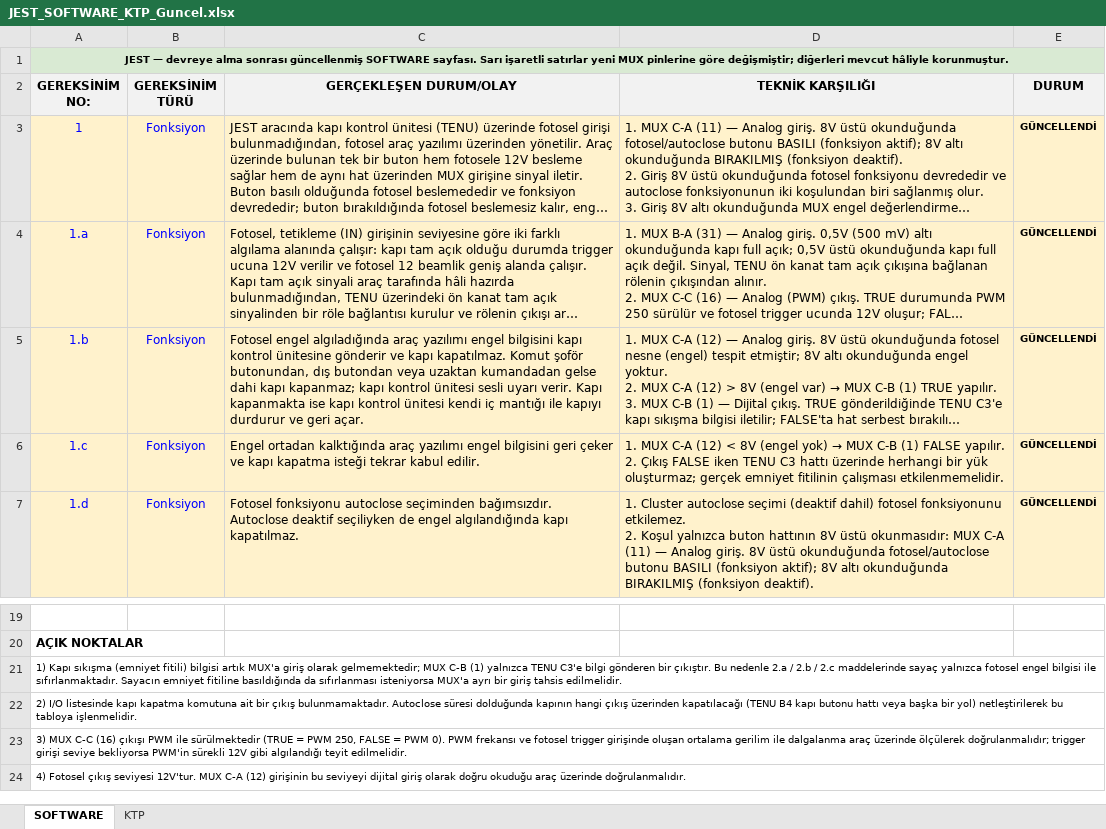
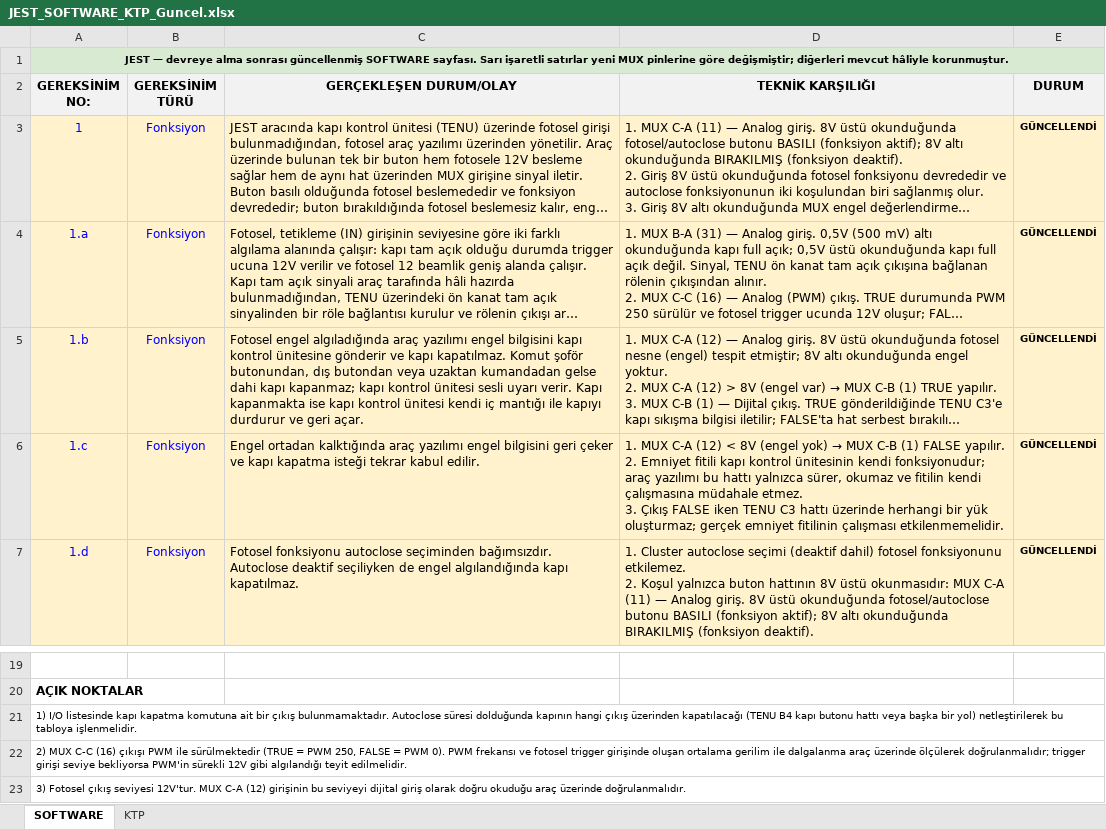
Before and after one commit to duygugokce/test, an Excel workbook: JEST_SOFTWARE_KTP_Guncel.xlsx, sheet SOFTWARE, drawn as a sheet; only a part is shown, gaps mark what is left out; long unchanged cells end in …; values as stored, in another font and other column widths than the file's, no borders; ↵ is a line break in a cell; the diff names each change by its address in the sheet, - before the commit and + after, or states it on an @@ line.

```diff
--- a/JEST_SOFTWARE_KTP_Guncel.xlsx (sheet SOFTWARE)
+++ b/JEST_SOFTWARE_KTP_Guncel.xlsx (sheet SOFTWARE)
-D6 (TEKNİK KARŞILIĞI): …yapılır. ↵ 2. Çıkış FALSE…
+D6 (TEKNİK KARŞILIĞI): …yapılır. ↵ 2. Emniyet fitili kapı kontrol ünitesinin kendi fonksiyonudur; araç yazılımı bu hattı yalnızca sürer, okumaz ve fitilin kendi çalışmasına müdahale etmez. ↵ 3. Çıkış FALSE…
-A21 (GEREKSİNİM NO:): 1) Kapı sıkışma (emniyet fitili) bilgisi artık MUX'a giriş olarak gelmemektedir; MUX C-B (1) yalnızca TENU C3'e bilgi gönderen bir çıkıştır. Bu nedenle 2.a / 2.b / 2.c maddelerinde sayaç yalnızca fotosel engel bilgisi ile sıfırlanmaktadır. Sayacın emniyet fitiline basıldığında da sıfırlanması isteniyorsa MUX'a ayrı bir giriş tahsis edilmelidir.
+A21 (GEREKSİNİM NO:): 1) I/O listesinde kapı kapatma komutuna ait bir çıkış bulunmamaktadır. Autoclose süresi dolduğunda kapının hangi çıkış üzerinden kapatılacağı (TENU B4 kapı butonu hattı veya başka bir yol) netleştirilerek bu tabloya işlenmelidir.
-A22 (GEREKSİNİM NO:): 2) I/O listesinde kapı kapatma komutuna ait bir çıkış bulunmamaktadır. Autoclose süresi dolduğunda kapının hangi çıkış üzerinden kapatılacağı (TENU B4 kapı butonu hattı veya başka bir yol) netleştirilerek bu tabloya işlenmelidir.
+A22 (GEREKSİNİM NO:): 2) MUX C-C (16) çıkışı PWM ile sürülmektedir (TRUE = PWM 250, FALSE = PWM 0). PWM frekansı ve fotosel trigger girişinde oluşan ortalama gerilim ile dalgalanma araç üzerinde ölçülerek doğrulanmalıdır; trigger girişi seviye bekliyorsa PWM'in sürekli 12V gibi algılandığı teyit edilmelidir.
-A23 (GEREKSİNİM NO:): 3) MUX C-C (16) çıkışı PWM ile sürülmektedir (TRUE = PWM 250, FALSE = PWM 0). PWM frekansı ve fotosel trigger girişinde oluşan ortalama gerilim ile dalgalanma araç üzerinde ölçülerek doğrulanmalıdır; trigger girişi seviye bekliyorsa PWM'in sürekli 12V gibi algılandığı teyit edilmelidir.
+A23 (GEREKSİNİM NO:): 3) Fotosel çıkış seviyesi 12V'tur. MUX C-A (12) girişinin bu seviyeyi dijital giriş olarak doğru okuduğu araç üzerinde doğrulanmalıdır.
-row 24: 4) Fotosel çıkış seviyesi 12V'tur. MUX C-A (12) girişinin bu seviyeyi dijital giriş olarak doğru okuduğu araç üzerinde doğrulanmalıdır.
```
